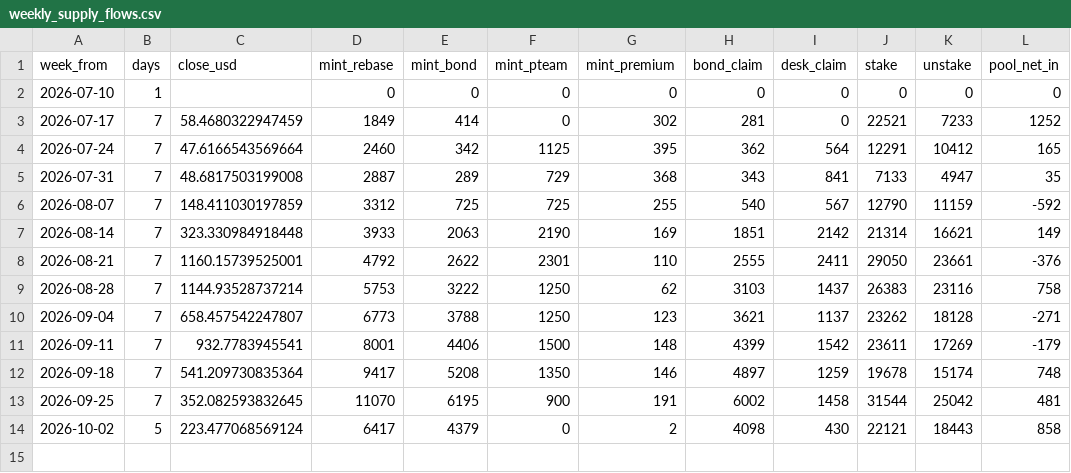
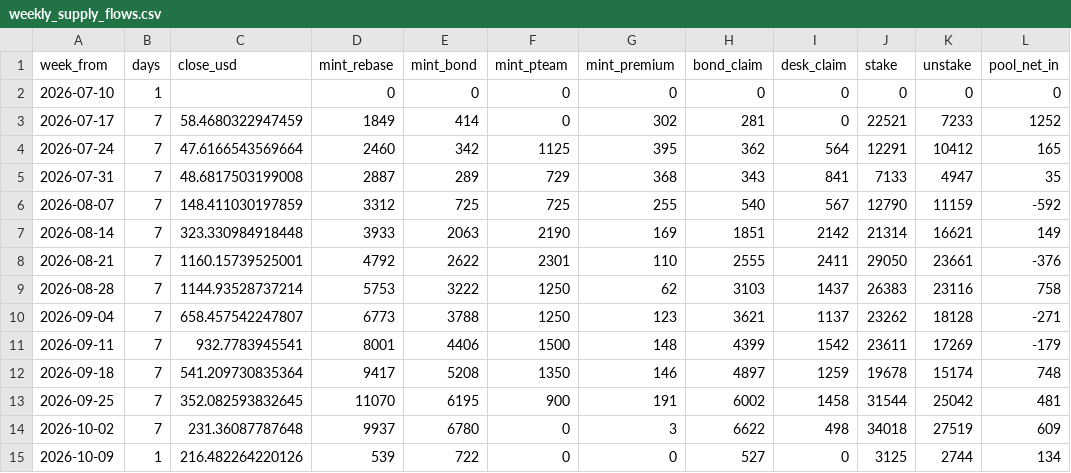
Before and after one commit to kazza559/test-claude, a CSV file: netnet-analysis/data/weekly_supply_flows.csv, drawn as a sheet.

```diff
--- a/netnet-analysis/data/weekly_supply_flows.csv
+++ b/netnet-analysis/data/weekly_supply_flows.csv
@@ -13,2 +13,3 @@ week_from,days,close_usd,mint_rebase,mint_bond,mint_pteam,mint_premium,bond_clai
 2026-09-25,7,352.082593832645,11070,6195,900,191,6002,1458,31544,25042,481
-2026-10-02,5,223.477068569124,6417,4379,0,2,4098,430,22121,18443,858
+2026-10-02,7,231.36087787648,9937,6780,0,3,6622,498,34018,27519,609
+2026-10-09,1,216.482264220126,539,722,0,0,527,0,3125,2744,134
```
Also changed, not shown: netnet-analysis/data/daily_flows.csv, netnet-analysis/data/holders_top100.csv, 44 other files.
